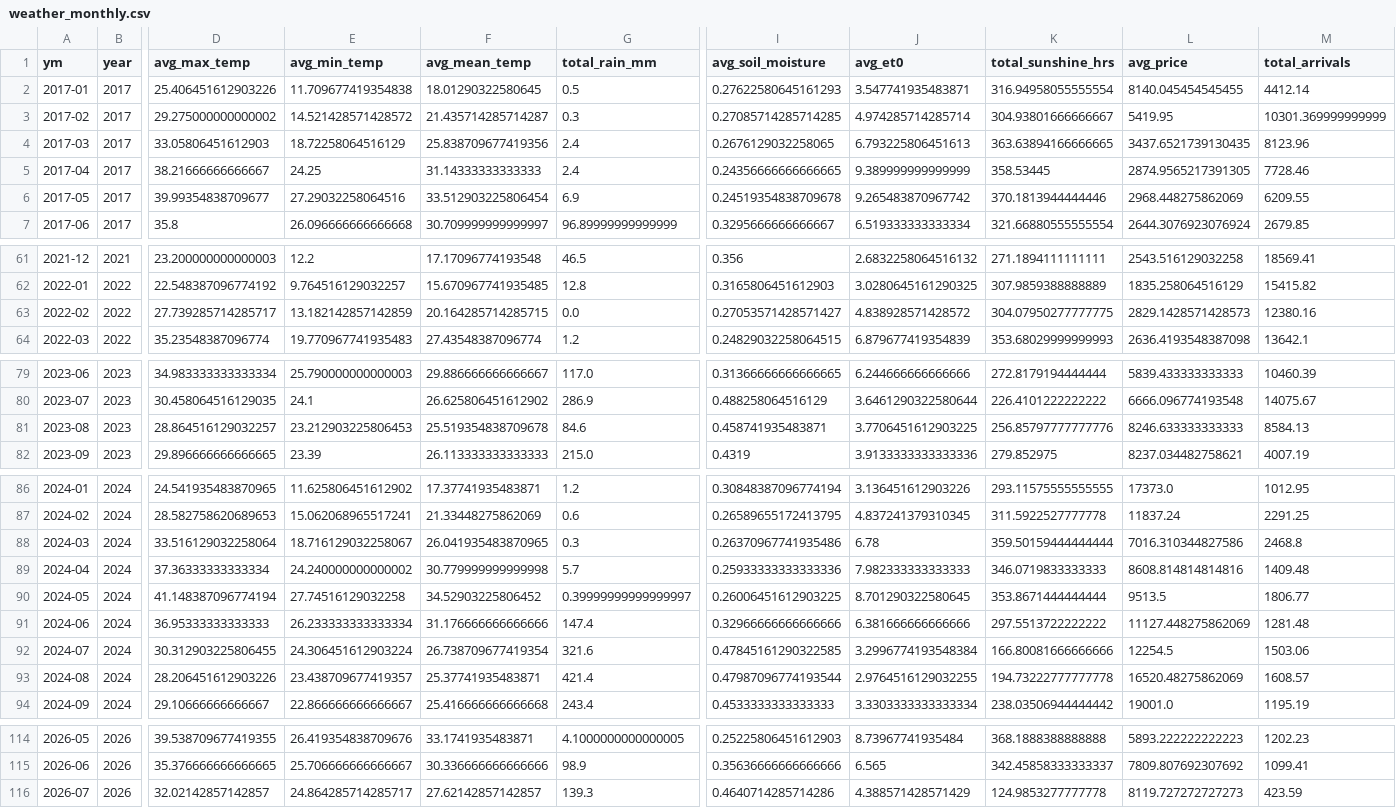
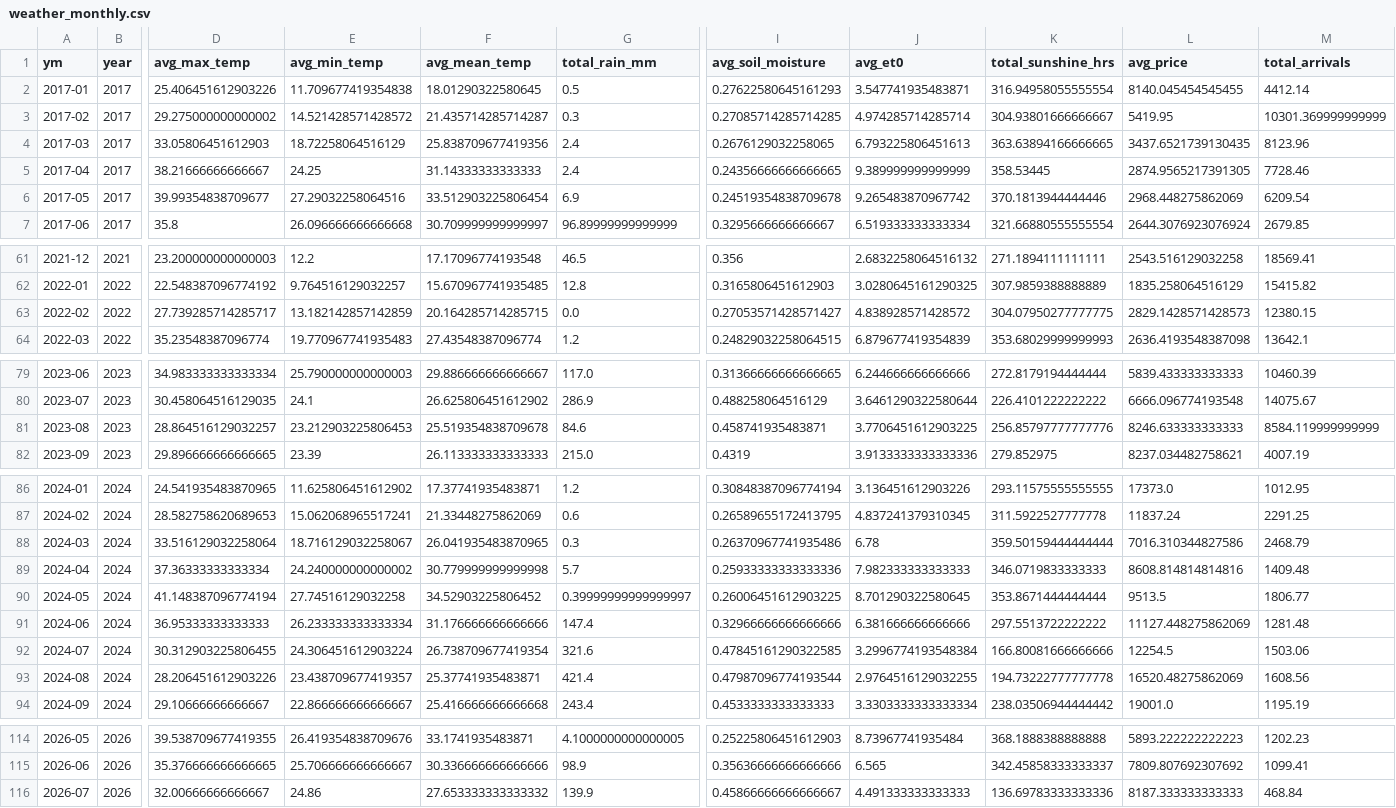
Before and after one commit to Prayas-dev-acc/mandi, a CSV file: weather_monthly.csv, drawn as a sheet; only a part is shown, gaps mark what is left out; the diff names each change by its address in the sheet, - before the commit and + after, or states it on an @@ line.

```diff
--- a/weather_monthly.csv
+++ b/weather_monthly.csv
-M6 (total_arrivals): 6209.55
+M6 (total_arrivals): 6209.54
-M63 (total_arrivals): 12380.16
+M63 (total_arrivals): 12380.15
-M81 (total_arrivals): 8584.13
+M81 (total_arrivals): 8584.119999999999
-M88 (total_arrivals): 2468.8
+M88 (total_arrivals): 2468.79
-M93 (total_arrivals): 1608.57
+M93 (total_arrivals): 1608.56
-D116 (avg_max_temp): 32.02142857142857
+D116 (avg_max_temp): 32.00666666666667
-E116 (avg_min_temp): 24.864285714285717
+E116 (avg_min_temp): 24.86
-F116 (avg_mean_temp): 27.62142857142857
+F116 (avg_mean_temp): 27.653333333333332
-G116 (total_rain_mm): 139.3
+G116 (total_rain_mm): 139.9
-I116 (avg_soil_moisture): 0.4640714285714286
+I116 (avg_soil_moisture): 0.45866666666666667
-J116 (avg_et0): 4.388571428571429
+J116 (avg_et0): 4.491333333333333
-K116 (total_sunshine_hrs): 124.9853277777778
+K116 (total_sunshine_hrs): 136.69783333333336
-L116 (avg_price): 8119.727272727273
+L116 (avg_price): 8187.333333333333
-M116 (total_arrivals): 423.59
+M116 (total_arrivals): 468.84
```
Also changed, not shown: 2 other files.
